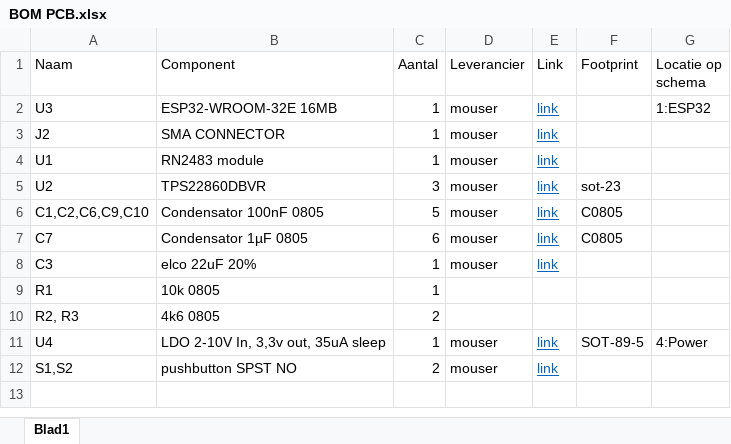
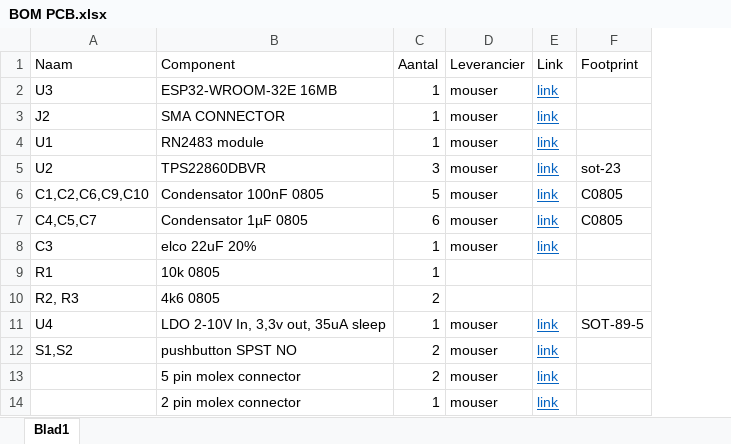
Before and after one commit to manoelledeviron/CoolTeam, an Excel workbook: Documenten/BOM PCB.xlsx, sheet Blad1, drawn as a sheet; values as stored, in another font and other column widths than the file's, no borders; removed rows and columns are numbered as before the commit, all else as after; the diff names each change by its address in the sheet, - before the commit and + after, or states it on an @@ line.

Commit message:
laatste componenten en pcb2 toegevoegd

```diff
--- a/Documenten/BOM PCB.xlsx (sheet Blad1)
+++ b/Documenten/BOM PCB.xlsx (sheet Blad1)
-column G (Locatie op schema), rows 2-11: 1:ESP32 |  |  |  |  |  |  |  |  | 4:Power
-A7 (Naam): C7
+A7 (Naam): C4,C5,C7
+row 13:  | 5 pin molex connector | 2 | mouser | link
+row 14:  | 2 pin molex connector | 1 | mouser | link
```
Also changed, not shown: 44 other files.
